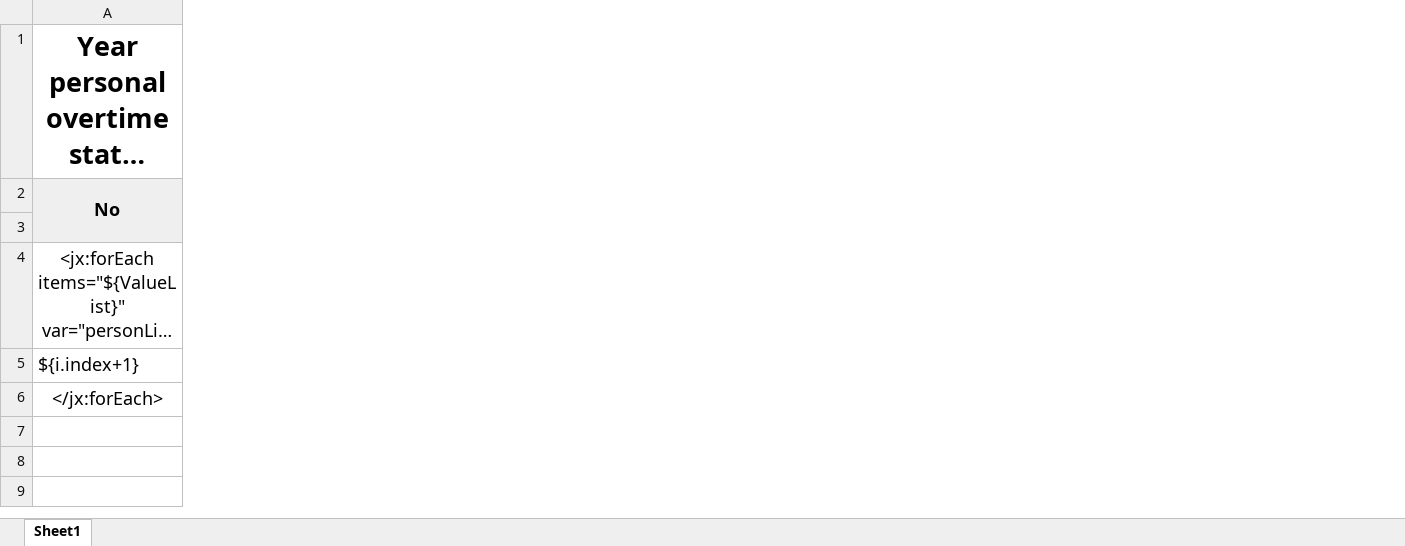
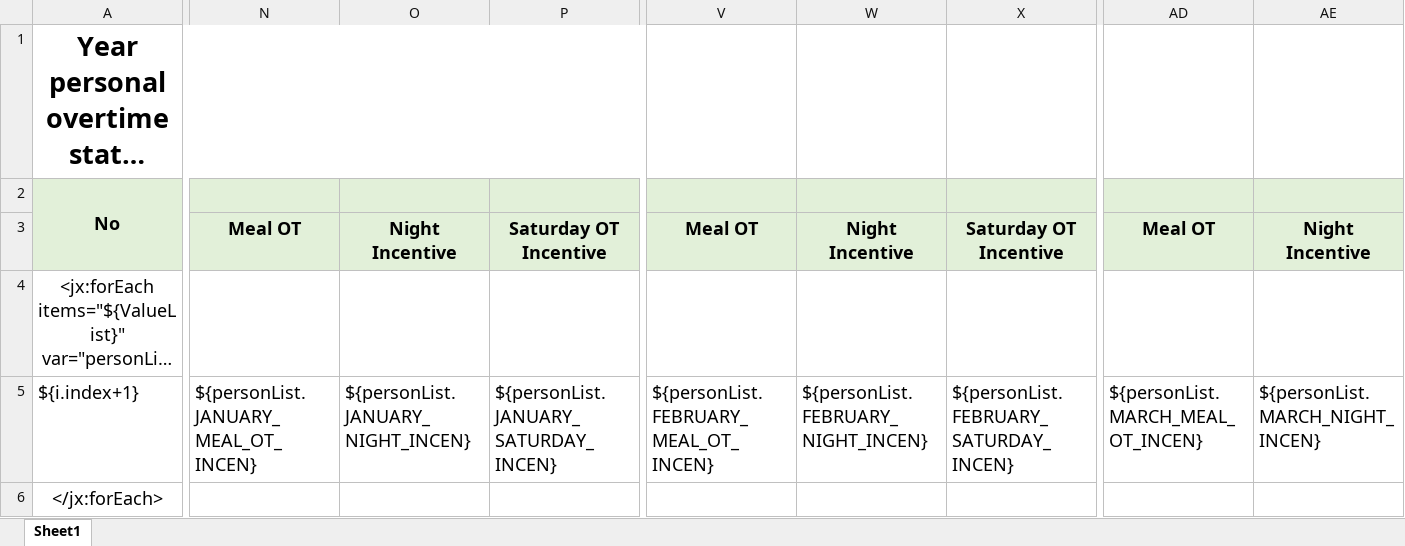
Before and after one commit to thuyhm6/HTSV-HR, an Excel workbook: WebRoot/resources/template/report/arCount_Export_Year_Ot.xlsx, sheet Sheet1, drawn as a sheet; only a part is shown, gaps mark what is left out; long unchanged cells end in …; values as stored, in another font and other column widths than the file's, no borders; removed rows and columns are numbered as before the commit, all else as after; the diff covers the shown part only; the diff names each change by its address in the sheet, - before the commit and + after, or states it on an @@ line.

```diff
--- a/WebRoot/resources/template/report/arCount_Export_Year_Ot.xlsx (sheet Sheet1)
+++ b/WebRoot/resources/template/report/arCount_Export_Year_Ot.xlsx (sheet Sheet1)
+column N, rows 3-5: Meal OT |  | ${personList.JANUARY_MEAL_OT_INCEN}
+column O, rows 3-5: Night Incentive |  | ${personList.JANUARY_NIGHT_INCEN}
+column P, rows 3-5: Saturday OT Incentive |  | ${personList.JANUARY_SATURDAY_INCEN}
+column V, rows 3-5: Meal OT |  | ${personList.FEBRUARY_MEAL_OT_INCEN}
+column W, rows 3-5: Night Incentive |  | ${personList.FEBRUARY_NIGHT_INCEN}
+column X, rows 3-5: Saturday OT Incentive |  | ${personList.FEBRUARY_SATURDAY_INCEN}
+column AD, rows 3-5: Meal OT |  | ${personList.MARCH_MEAL_OT_INCEN}
+column AE, rows 3-5: Night Incentive |  | ${personList.MARCH_NIGHT_INCEN}
-A1:BP1 merged
+A1:P1 merged
```
Also changed, not shown: 28 added columns and 48 edited cells elsewhere in this sheet, WebRoot/resources/template/report/152_out.xlsx, 15 other files.
